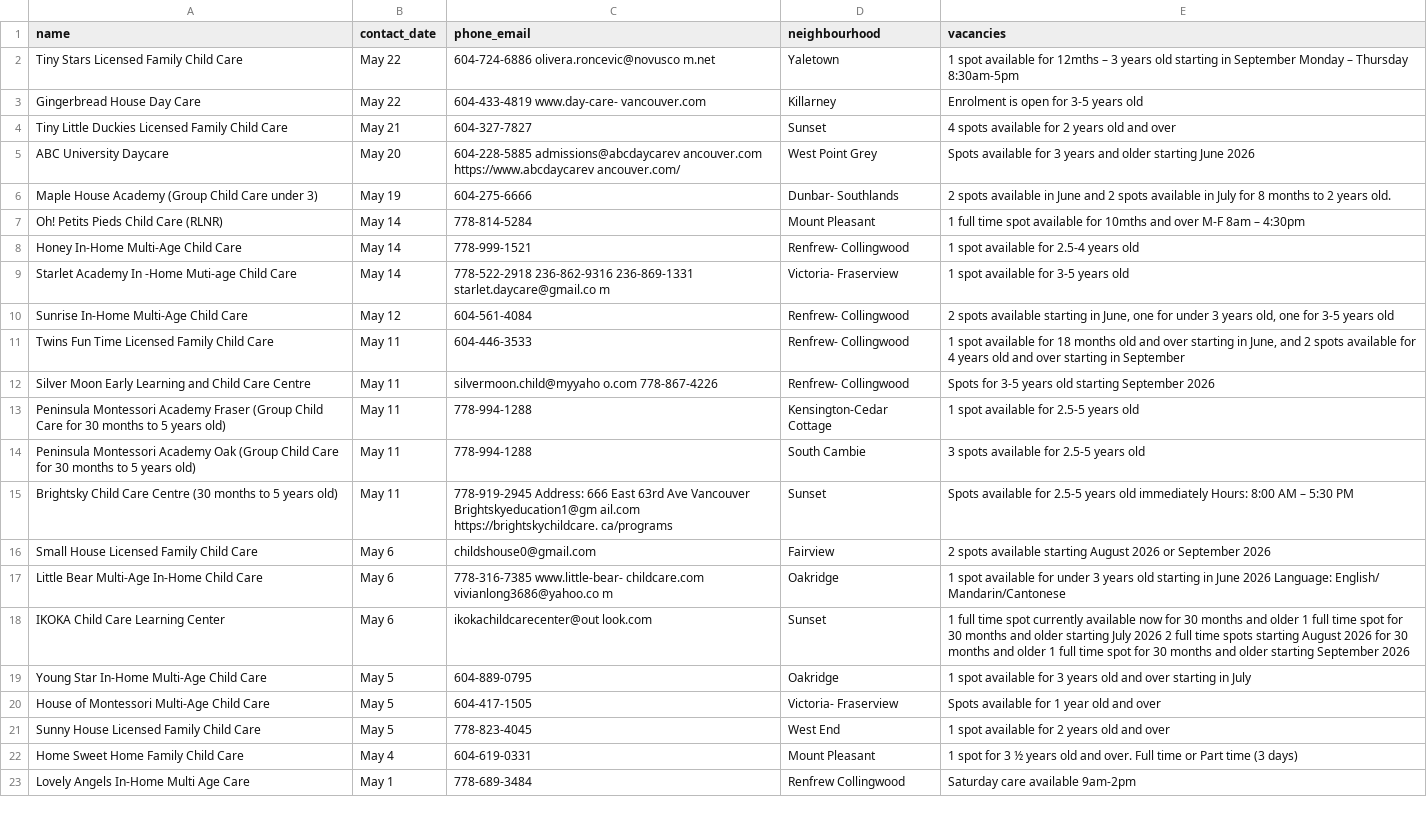
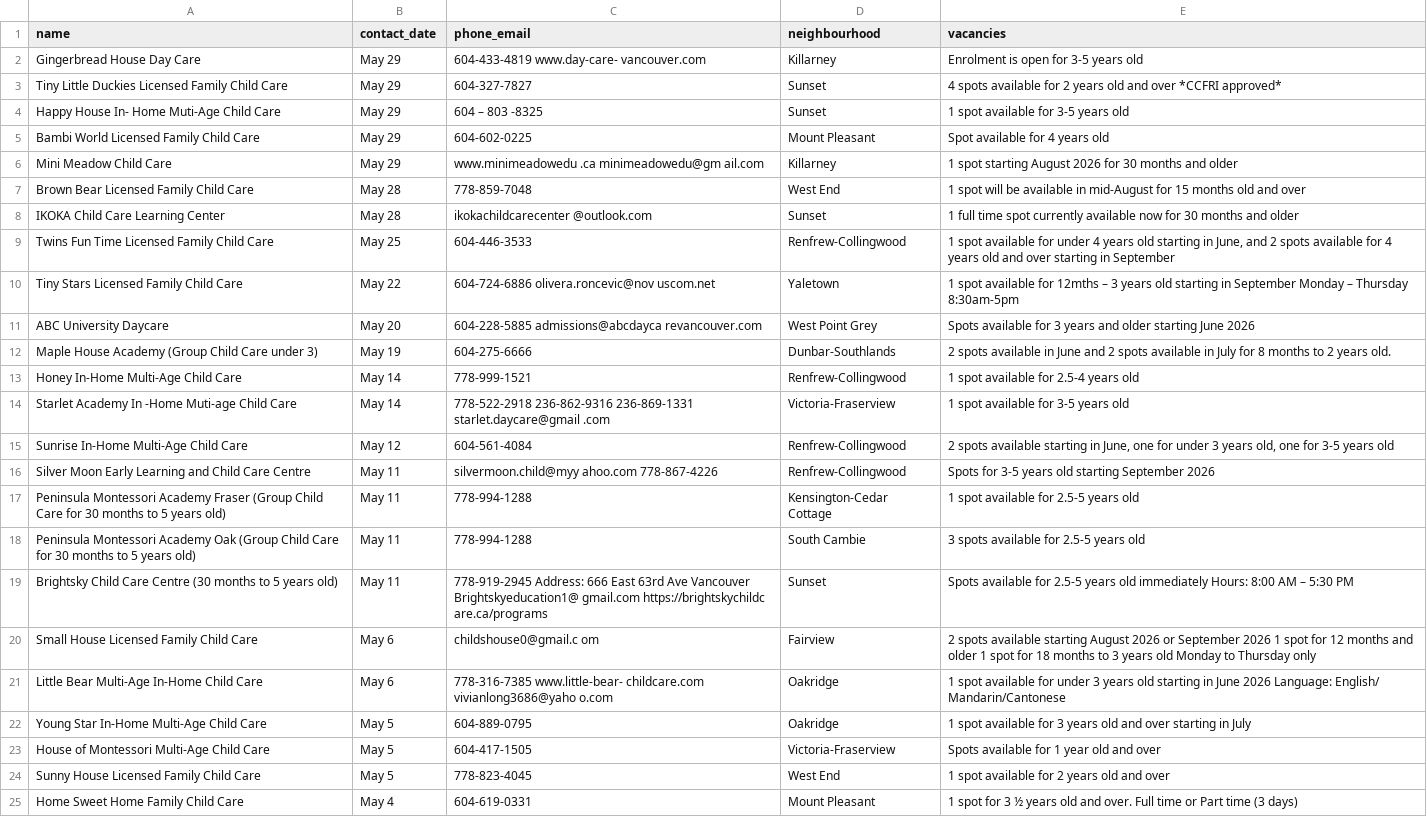
Before and after one commit to yzhong52/Vancouver-Daycare, a CSV file: processed_data/vacancies.csv, drawn as a sheet; only a part is shown; the shorter side is filled out with more unchanged rows; removed rows and columns are numbered as before the commit, all else as after; the diff covers the shown part only; the diff names each change by its address in the sheet, - before the commit and + after, or states it on an @@ line.

```diff
--- a/processed_data/vacancies.csv
+++ b/processed_data/vacancies.csv
-row 2: Tiny Stars Licensed Family Child Care | May 22 | 604-724-6886 olivera.roncevic@novusco m.net | Yaletown | 1 spot available for 12mths – 3 years old starting in September Monday – Thursday 8:30am-5pm
-B2 (contact_date): May 22
+B2 (contact_date): May 29
-B3 (contact_date): May 21
+B3 (contact_date): May 29
-E3 (vacancies): …and over
+E3 (vacancies): …and over *CCFRI approved*
+row 4: Happy House In- Home Muti-Age Child Care | May 29 | 604 – 803 -8325 | Sunset | 1 spot available for 3-5 years old
+row 5: Bambi World Licensed Family Child Care | May 29 | 604-602-0225 | Mount Pleasant | Spot available for 4 years old
+row 6: Mini Meadow Child Care | May 29 | www.minimeadowedu .ca minimeadowedu@gm ail.com | Killarney | 1 spot starting August 2026 for 30 months and older
+row 7: Brown Bear Licensed Family Child Care | May 28 | 778-859-7048 | West End | 1 spot will be available in mid-August for 15 months old and over
+row 8: IKOKA Child Care Learning Center | May 28 | ikokachildcarecenter @outlook.com | Sunset | 1 full time spot currently available now for 30 months and older
+row 9: Twins Fun Time Licensed Family Child Care | May 25 | 604-446-3533 | Renfrew-Collingwood | 1 spot available for under 4 years old starting in June, and 2 spots available for 4 years old and over starting in September
+row 10: Tiny Stars Licensed Family Child Care | May 22 | 604-724-6886 olivera.roncevic@nov uscom.net | Yaletown | 1 spot available for 12mths – 3 years old starting in September Monday – Thursday 8:30am-5pm
-C11 (phone_email): 604-228-5885 admissions@abcdaycarev ancouver.com https://www.abcdaycarev ancouver.com/
+C11 (phone_email): 604-228-5885 admissions@abcdayca revancouver.com
-D12 (neighbourhood): Dunbar- Southlands
+D12 (neighbourhood): Dunbar-Southlands
-row 7: Oh! Petits Pieds Child Care (RLNR) | May 14 | 778-814-5284 | Mount Pleasant | 1 full time spot available for 10mths and over M-F 8am – 4:30pm
-D13 (neighbourhood): Renfrew- Collingwood
+D13 (neighbourhood): Renfrew-Collingwood
-C14 (phone_email): …236-862-9316 236-869-1331 starlet.daycare@gmail.co m
+C14 (phone_email): …236-862-9316 236-869-1331 starlet.daycare@gmail .com
-D14 (neighbourhood): Victoria- Fraserview
+D14 (neighbourhood): Victoria-Fraserview
-D15 (neighbourhood): Renfrew- Collingwood
+D15 (neighbourhood): Renfrew-Collingwood
-row 11: Twins Fun Time Licensed Family Child Care | May 11 | 604-446-3533 | Renfrew- Collingwood | 1 spot available for 18 months old and over starting in June, and 2 spots available for 4 years old and over starting in September
-C16 (phone_email): silvermoon.child@myyaho o.com 778-867-4226
+C16 (phone_email): silvermoon.child@myy ahoo.com 778-867-4226
-D16 (neighbourhood): Renfrew- Collingwood
+D16 (neighbourhood): Renfrew-Collingwood
-C19 (phone_email): …Ave Vancouver Brightskyeducation1@gm ail.com https://brightskychildcare. ca/programs
+C19 (phone_email): …Ave Vancouver Brightskyeducation1@ gmail.com https://brightskychildc are.ca/programs
-C20 (phone_email): childshouse0@gmail.com
+C20 (phone_email): childshouse0@gmail.c om
-E20 (vacancies): …September 2026
+E20 (vacancies): …September 2026 1 spot for 12 months and older 1 spot for 18 months to 3 years old Monday to Thursday only
-C21 (phone_email): …www.little-bear- childcare.com vivianlong3686@yahoo.co m
+C21 (phone_email): …www.little-bear- childcare.com vivianlong3686@yaho o.com
-row 18: IKOKA Child Care Learning Center | May 6 | ikokachildcarecenter@out look.com | Sunset | 1 full time spot currently available now for 30 months and older 1 full time spot for 30 months and older starting July 2026 2 full time spots starting August 2026 for 30 months and older 1 full time spot for 30 months and older starting September 2026
-D23 (neighbourhood): Victoria- Fraserview
+D23 (neighbourhood): Victoria-Fraserview
```
Also changed, not shown: 3 removed rows and 5 edited cells elsewhere in this file, processed_data/enriched_vacancies.csv, processed_data/geocoded_vacancies.csv.
